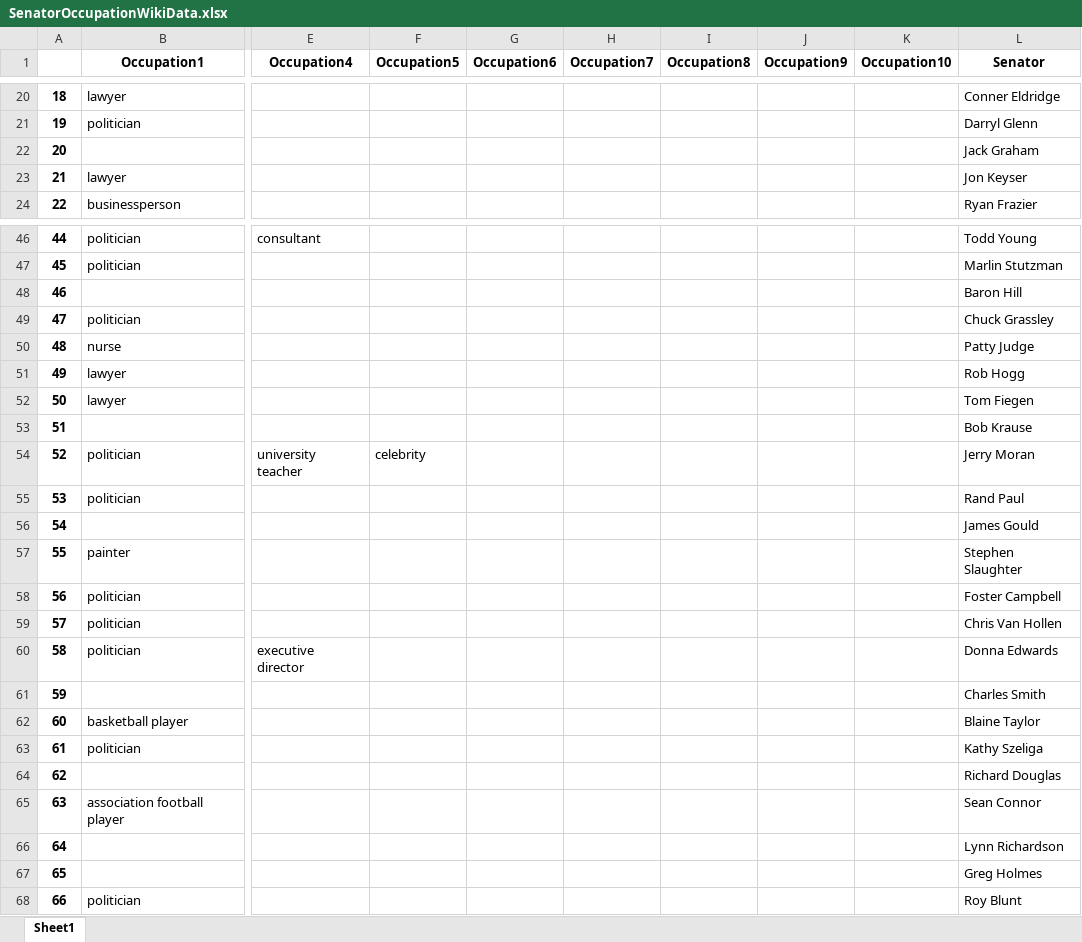
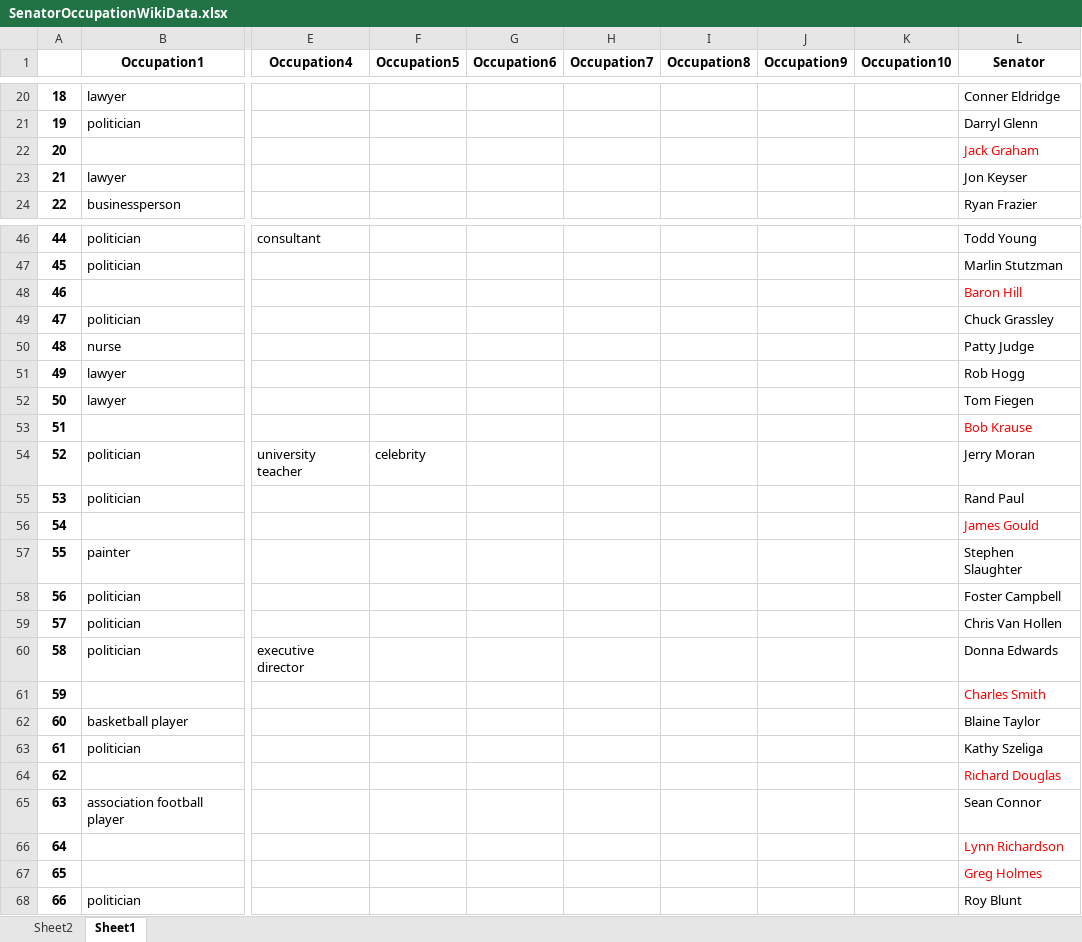
Before and after one commit to ChiruGit/Capstone, an Excel workbook: SenatorOccupationWikiData.xlsx, sheet Sheet1, drawn as a sheet; only a part is shown, gaps mark what is left out; values as stored, in another font and other column widths than the file's, no borders; the diff covers the shown part only; the diff names each change by its address in the sheet, - before the commit and + after, or states it on an @@ line.

Commit message:
Excel sheet AllInput2

```diff
--- a/SenatorOccupationWikiData.xlsx (sheet Sheet1)
+++ b/SenatorOccupationWikiData.xlsx (sheet Sheet1)
+sheet tab: Sheet2
-L22 text colour: black
+L22 text colour: #FF0000
-L48 text colour: black
+L48 text colour: #FF0000
-L53 text colour: black
+L53 text colour: #FF0000
-L56 text colour: black
+L56 text colour: #FF0000
-L61 text colour: black
+L61 text colour: #FF0000
-L64 text colour: black
+L64 text colour: #FF0000
-L66:L67 text colour: black
+L66:L67 text colour: #FF0000
```
Also changed, not shown: cell formats elsewhere in this sheet, 5 other files.
